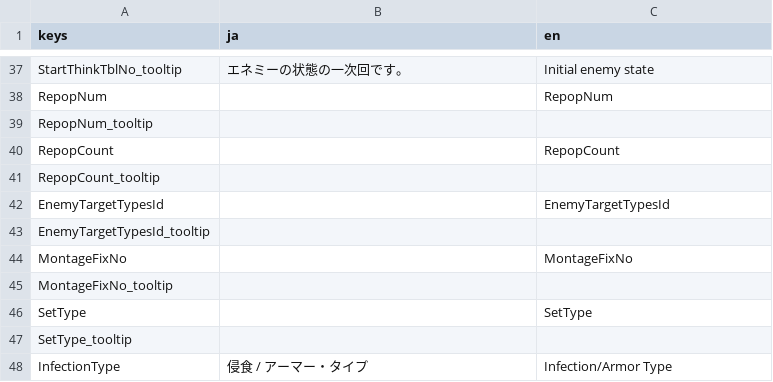
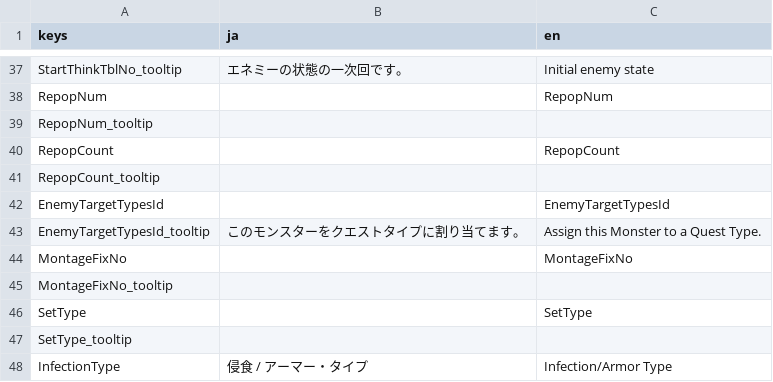
Before and after one commit to alborrajo/DDOn-Tools, a CSV file: resources/internationalization/ui.csv, drawn as a sheet; only a part is shown, gaps mark what is left out.

```diff
--- a/resources/internationalization/ui.csv
+++ b/resources/internationalization/ui.csv
@@ -42,3 +42,3 @@ RepopCount_tooltip,,
 EnemyTargetTypesId,,EnemyTargetTypesId
-EnemyTargetTypesId_tooltip,,
+EnemyTargetTypesId_tooltip,このモンスターをクエストタイプに割り当てます。,Assign this Monster to a Quest Type.
 MontageFixNo,,MontageFixNo
```
Also changed, not shown: 6 other files.
